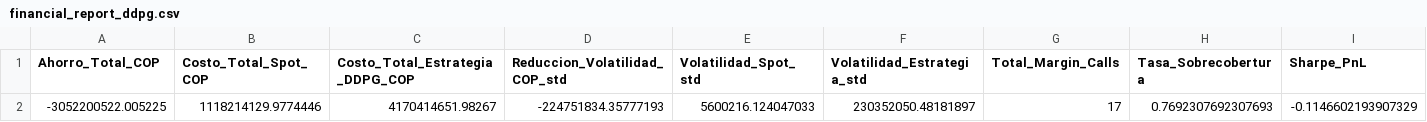
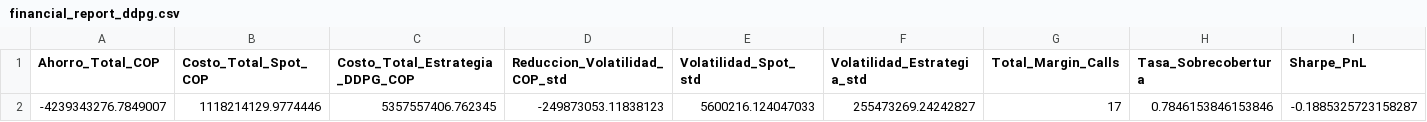
Before and after one commit to shaka03/bot_futuros, a CSV file: results/option1/financial_report_ddpg.csv, drawn as a sheet.

```diff
--- a/results/option1/financial_report_ddpg.csv
+++ b/results/option1/financial_report_ddpg.csv
@@ -1,2 +1,2 @@
 Ahorro_Total_COP,Costo_Total_Spot_COP,Costo_Total_Estrategia_DDPG_COP,Reduccion_Volatilidad_COP_std,Volatilidad_Spot_std,Volatilidad_Estrategia_std,Total_Margin_Calls,Tasa_Sobrecobertura,Sharpe_PnL
--3052200522.005225,1118214129.9774446,4170414651.98267,-224751834.35777193,5600216.124047033,230352050.48181897,17,0.7692307692307693,-0.1146602193907329
+-4239343276.7849007,1118214129.9774446,5357557406.762345,-249873053.11838123,5600216.124047033,255473269.24242827,17,0.7846153846153846,-0.1885325723158287
```
Also changed, not shown: results/option1/evaluation_rollout_ddpg.csv, results/option1/training_history_ddpg.csv, 10 other files.
